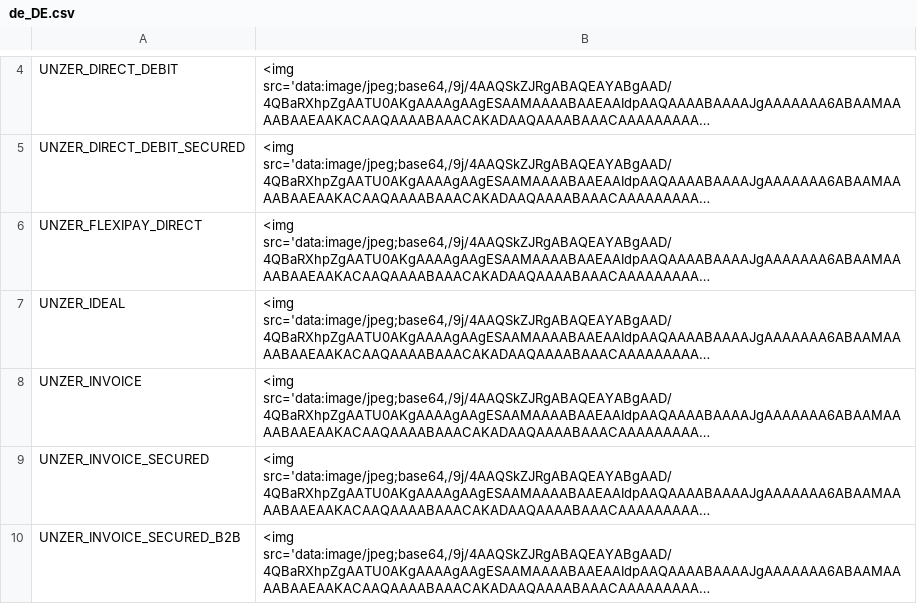
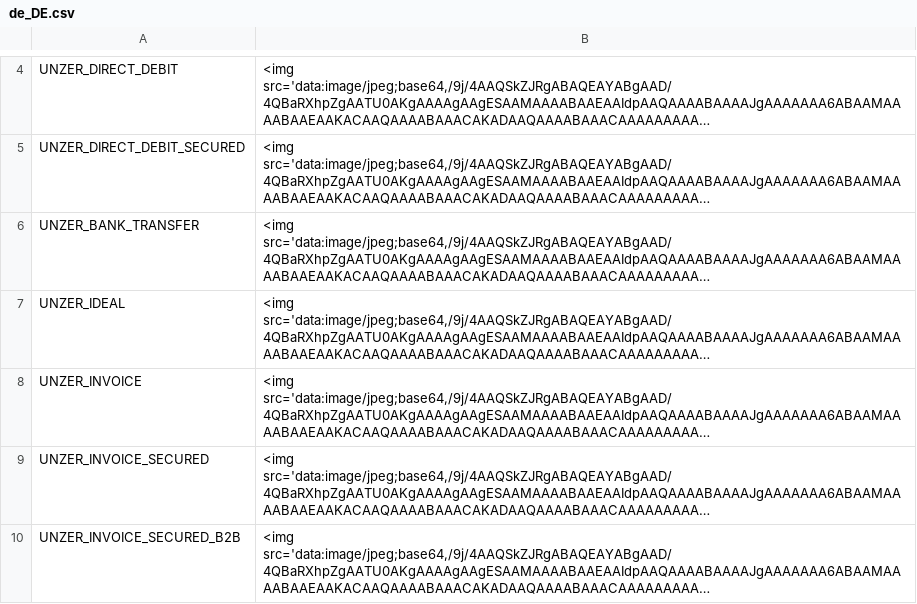
Before and after one commit to unzerdev/magento2, a CSV file: i18n/de_DE.csv, drawn as a sheet; only a part is shown, gaps mark what is left out; long unchanged cells end in …; the diff names each change by its address in the sheet, - before the commit and + after, or states it on an @@ line.

Commit message:
[change] (UMCP-123) rename flexipay direct to bank transfer.

```diff
--- a/i18n/de_DE.csv
+++ b/i18n/de_DE.csv
-A6: UNZER_FLEXIPAY_DIRECT
+A6: UNZER_BANK_TRANSFER
```
Also changed, not shown: i18n/en_US.csv, 11 other files.
